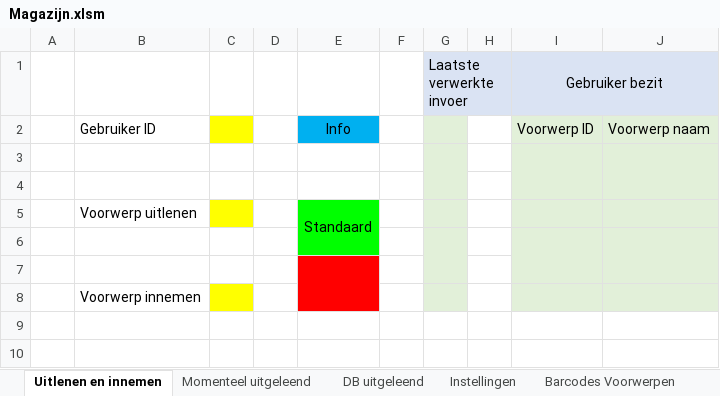
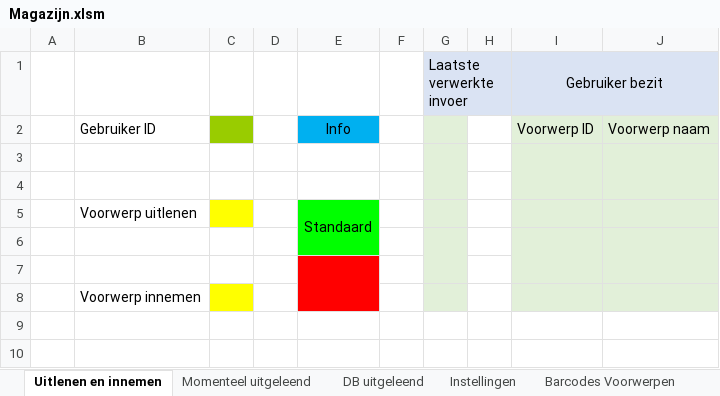
Before and after one commit to jellewie/Magazijn, an Excel workbook: Magazijn.xlsm, sheet Uitlenen en innemen, drawn as a sheet; values as stored, in another font and other column widths than the file's, no borders; the diff names each change by its address in the sheet, - before the commit and + after, or states it on an @@ line.

```diff
--- a/Magazijn.xlsm (sheet Uitlenen en innemen)
+++ b/Magazijn.xlsm (sheet Uitlenen en innemen)
-C2 fill: #FFFF00
+C2 fill: #99CC00
```
Also changed, not shown: sheet DB uitgeleend, sheet Momenteel uitgeleend, formulas that keep their value, hidden cells.
